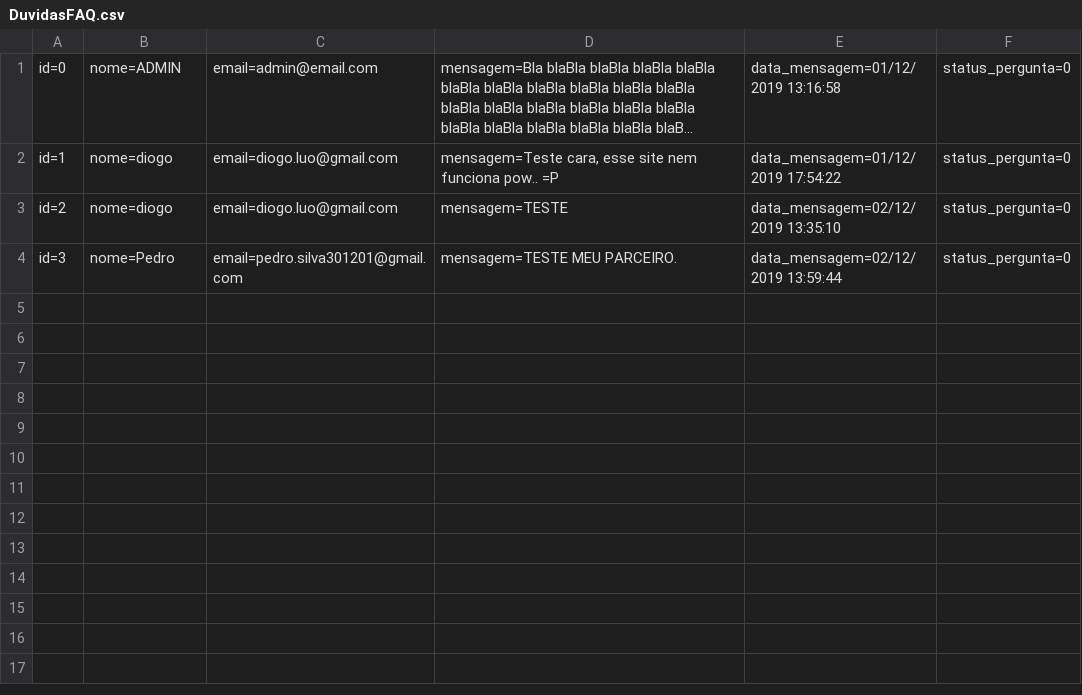
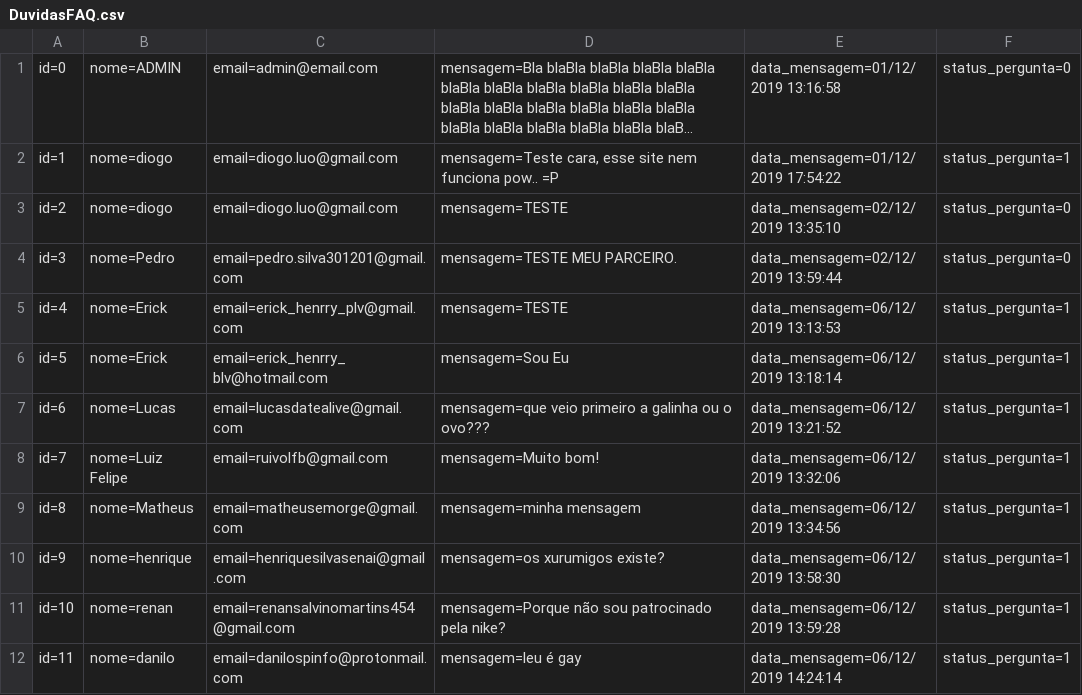
Before and after one commit to DiogoBotton/RoleTopMVC, a CSV file: Database/DuvidasFAQ.csv, drawn as a sheet; long unchanged cells end in …; the diff names each change by its address in the sheet, - before the commit and + after, or states it on an @@ line.

```diff
--- a/Database/DuvidasFAQ.csv
+++ b/Database/DuvidasFAQ.csv
-F2: status_pergunta=0
+F2: status_pergunta=1
+row 5: id=4 | nome=Erick | email=erick_henrry_plv@gmail.com | mensagem=TESTE | data_mensagem=06/12/2019 13:13:53 | status_pergunta=1
+row 6: id=5 | nome=Erick | email=erick_henrry_blv@hotmail.com | mensagem=Sou Eu | data_mensagem=06/12/2019 13:18:14 | status_pergunta=1
+row 7: id=6 | nome=Lucas | email=lucasdatealive@gmail.com | mensagem=que veio primeiro a galinha ou o ovo??? | data_mensagem=06/12/2019 13:21:52 | status_pergunta=1
+row 8: id=7 | nome=Luiz Felipe | email=ruivolfb@gmail.com | mensagem=Muito bom! | data_mensagem=06/12/2019 13:32:06 | status_pergunta=1
+row 9: id=8 | nome=Matheus | email=matheusemorge@gmail.com | mensagem=minha mensagem | data_mensagem=06/12/2019 13:34:56 | status_pergunta=1
+row 10: id=9 | nome=henrique | email=henriquesilvasenai@gmail.com | mensagem=os xurumigos existe? | data_mensagem=06/12/2019 13:58:30 | status_pergunta=1
+row 11: id=10 | nome=renan | email=renansalvinomartins454@gmail.com | mensagem=Porque não sou patrocinado pela nike? | data_mensagem=06/12/2019 13:59:28 | status_pergunta=1
+row 12: id=11 | nome=danilo | email=danilospinfo@protonmail.com | mensagem=leu é gay | data_mensagem=06/12/2019 14:24:14 | status_pergunta=1
```
Also changed, not shown: Database/Agendamento.csv, 15 other files.
